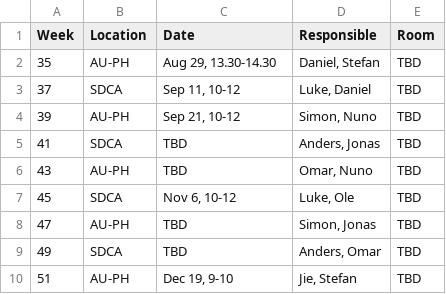
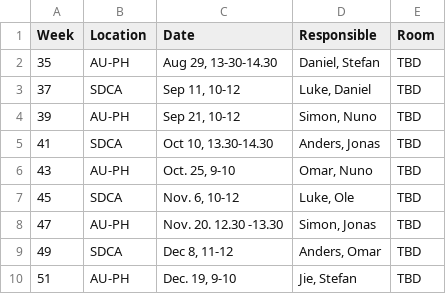
Before and after one commit to simonbmk/coding-cafe, a CSV file: data/schedule-2023-fall.csv, drawn as a sheet.

```diff
--- a/data/schedule-2023-fall.csv
+++ b/data/schedule-2023-fall.csv
@@ -1,10 +1,10 @@
 Week,Location,Date,Responsible,Room
-35,AU-PH,"Aug 29, 13.30-14.30","Daniel, Stefan",TBD
+35,AU-PH,"Aug 29, 13-30-14.30","Daniel, Stefan",TBD
 37,SDCA,"Sep 11, 10-12","Luke, Daniel",TBD
 39,AU-PH,"Sep 21, 10-12","Simon, Nuno",TBD
-41,SDCA,TBD,"Anders, Jonas",TBD
-43,AU-PH,TBD,"Omar, Nuno",TBD
-45,SDCA,"Nov 6, 10-12","Luke, Ole",TBD
-47,AU-PH,TBD,"Simon, Jonas",TBD
-49,SDCA,TBD,"Anders, Omar",TBD
-51,AU-PH,"Dec 19, 9-10","Jie, Stefan",TBD
+41,SDCA,"Oct 10, 13.30-14.30","Anders, Jonas",TBD
+43,AU-PH,"Oct. 25, 9-10","Omar, Nuno",TBD
+45,SDCA,"Nov. 6, 10-12","Luke, Ole",TBD
+47,AU-PH,Nov. 20. 12.30 -13.30,"Simon, Jonas",TBD
+49,SDCA,"Dec 8, 11-12","Anders, Omar",TBD
+51,AU-PH,"Dec. 19, 9-10","Jie, Stefan",TBD
```
Also changed, not shown: 25 other files.
